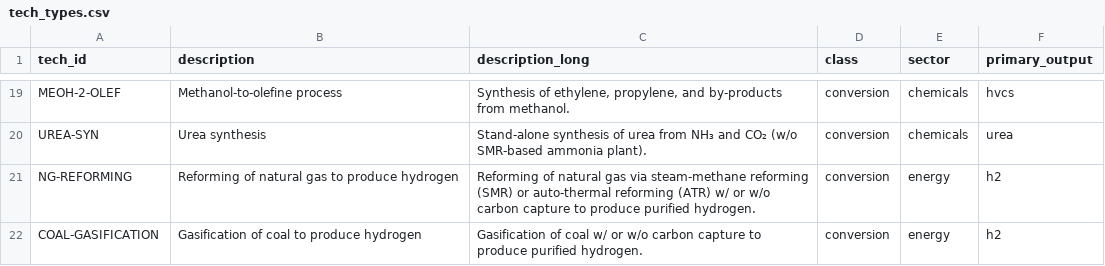
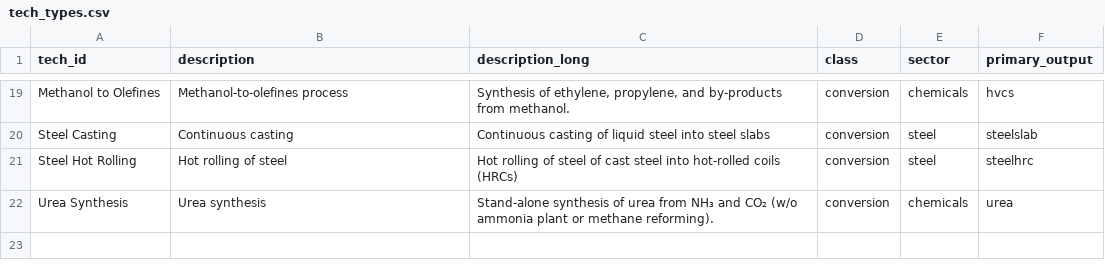
Before and after one commit to PhilippVerpoort/posted, a CSV file: inst/extdata/database/tech_types.csv, drawn as a sheet; only a part is shown, gaps mark what is left out; removed rows and columns are numbered as before the commit, all else as after; the diff covers the shown part only; the diff names each change by its address in the sheet, - before the commit and + after, or states it on an @@ line.

Commit message:
Renaming of tech types.

```diff
--- a/inst/extdata/database/tech_types.csv
+++ b/inst/extdata/database/tech_types.csv
-A19 (tech_id): MEOH-2-OLEF
+A19 (tech_id): Methanol to Olefines
-B19 (description): Methanol-to-olefine process
+B19 (description): Methanol-to-olefines process
+row 20: Steel Casting | Continuous casting | Continuous casting of liquid steel into steel slabs | conversion | steel | steelslab
+row 21: Steel Hot Rolling | Hot rolling of steel | Hot rolling of steel of cast steel into hot-rolled coils (HRCs) | conversion | steel | steelhrc
-A22 (tech_id): UREA-SYN
+A22 (tech_id): Urea Synthesis
-C22 (description_long): …CO₂ (w/o SMR-based ammonia plant).
+C22 (description_long): …CO₂ (w/o ammonia plant or methane reforming).
-row 21: NG-REFORMING | Reforming of natural gas to produce hydrogen | Reforming of natural gas via steam-methane reforming (SMR) or auto-thermal reforming (ATR) w/ or w/o carbon capture to produce purified hydrogen. | conversion | energy | h2
-row 22: COAL-GASIFICATION | Gasification of coal to produce hydrogen | Gasification of coal w/ or w/o carbon capture to produce purified hydrogen. | conversion | energy | h2
```
Also changed, not shown: 9 added rows, 9 removed rows and 16 edited cells elsewhere in this file, 13 other files.
